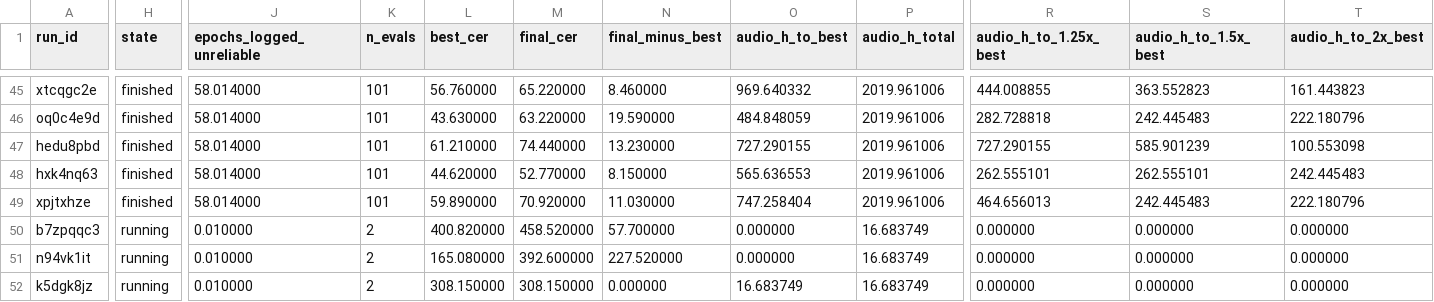
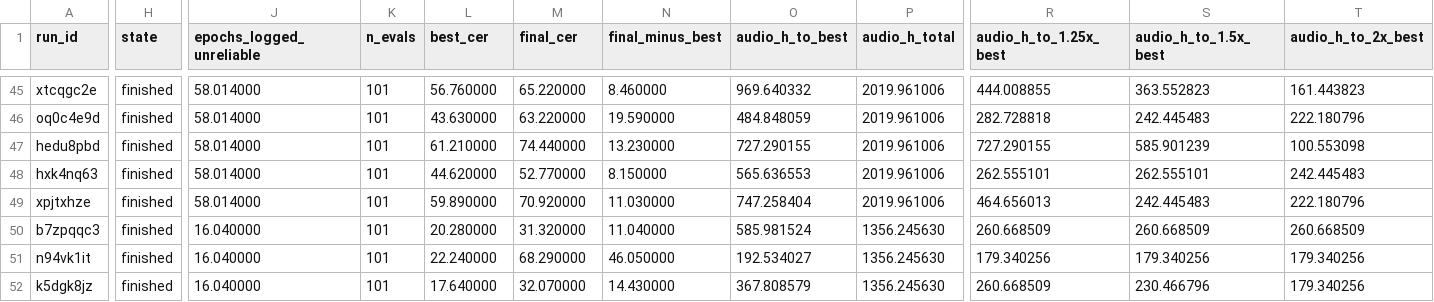
Before and after one commit to arkel23/LALMDecoderAnalysis, a CSV file: results_all/acc/t1_sample_efficiency.csv, drawn as a sheet; only a part is shown, gaps mark what is left out; the diff covers the shown part only; the diff names each change by its address in the sheet, - before the commit and + after, or states it on an @@ line.

```diff
--- a/results_all/acc/t1_sample_efficiency.csv
+++ b/results_all/acc/t1_sample_efficiency.csv
-H50:H52 (state): running
+H50:H52 (state): finished
-J50:J52 (epochs_logged_unreliable): 0.010000
+J50:J52 (epochs_logged_unreliable): 16.040000
-K50:K52 (n_evals): 2
+K50:K52 (n_evals): 101
-L50 (best_cer): 400.820000
+L50 (best_cer): 20.280000
-M50 (final_cer): 458.520000
+M50 (final_cer): 31.320000
-N50 (final_minus_best): 57.700000
+N50 (final_minus_best): 11.040000
-O50 (audio_h_to_best): 0.000000
+O50 (audio_h_to_best): 585.981524
-P50:P52 (audio_h_total): 16.683749
+P50:P52 (audio_h_total): 1356.245630
-R50 (audio_h_to_1.25x_best): 0.000000
+R50 (audio_h_to_1.25x_best): 260.668509
-S50 (audio_h_to_1.5x_best): 0.000000
+S50 (audio_h_to_1.5x_best): 260.668509
-T50 (audio_h_to_2x_best): 0.000000
+T50 (audio_h_to_2x_best): 260.668509
-L51 (best_cer): 165.080000
+L51 (best_cer): 22.240000
-M51 (final_cer): 392.600000
+M51 (final_cer): 68.290000
-N51 (final_minus_best): 227.520000
+N51 (final_minus_best): 46.050000
-O51 (audio_h_to_best): 0.000000
+O51 (audio_h_to_best): 192.534027
-R51 (audio_h_to_1.25x_best): 0.000000
+R51 (audio_h_to_1.25x_best): 179.340256
-S51 (audio_h_to_1.5x_best): 0.000000
+S51 (audio_h_to_1.5x_best): 179.340256
-T51:T52 (audio_h_to_2x_best): 0.000000
+T51:T52 (audio_h_to_2x_best): 179.340256
-L52 (best_cer): 308.150000
+L52 (best_cer): 17.640000
-M52 (final_cer): 308.150000
+M52 (final_cer): 32.070000
-N52 (final_minus_best): 0.000000
+N52 (final_minus_best): 14.430000
-O52 (audio_h_to_best): 16.683749
+O52 (audio_h_to_best): 367.808579
-R52 (audio_h_to_1.25x_best): 0.000000
+R52 (audio_h_to_1.25x_best): 260.668509
-S52 (audio_h_to_1.5x_best): 0.000000
+S52 (audio_h_to_1.5x_best): 230.466796
```
Also changed, not shown: 23 edited cells elsewhere in this file, data/raw_serials/raw_serial_0.csv, results_all/acc/t2_region_match.csv, 19 other files.
